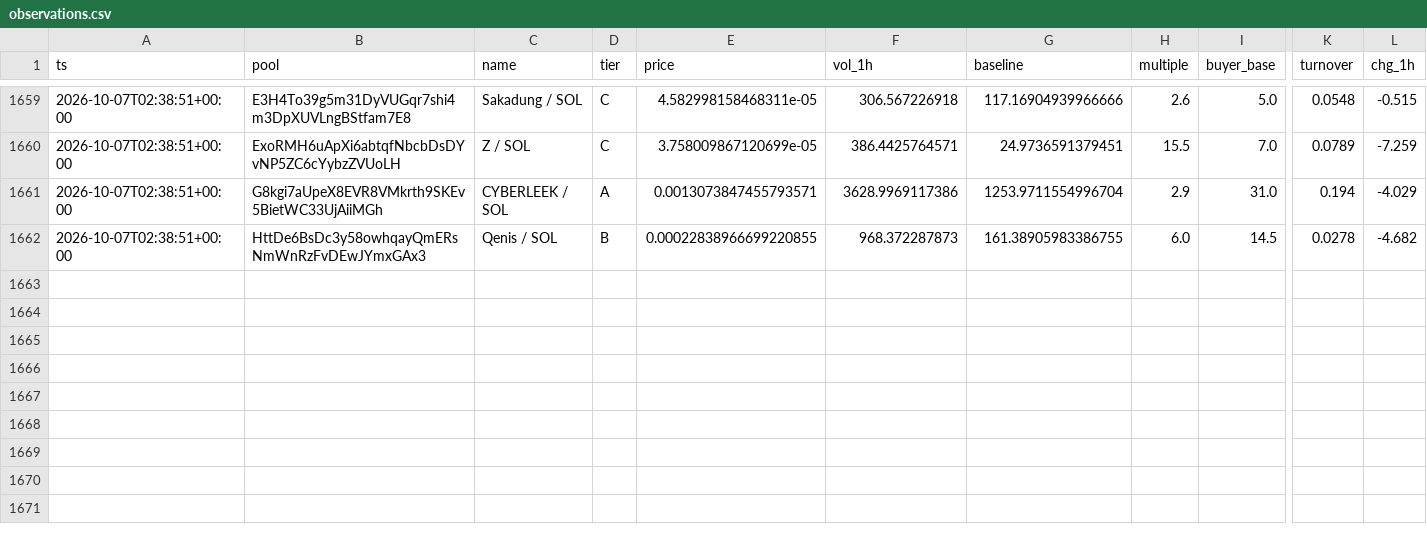
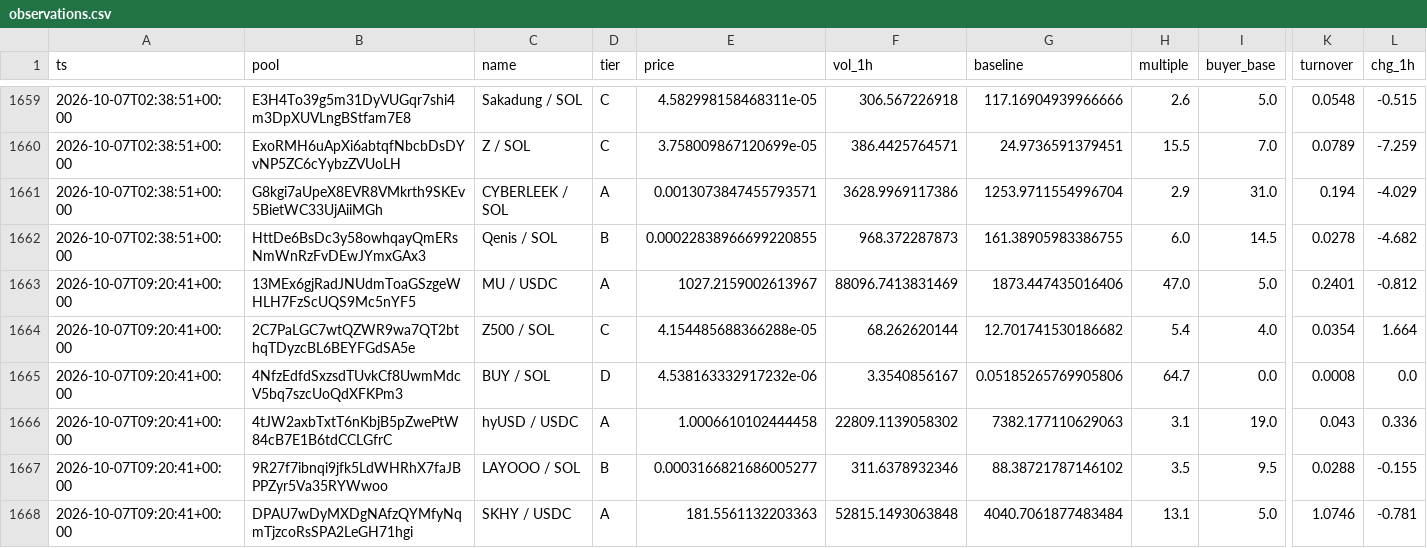
Before and after one commit to kennyasamoah/Kryptsig, a CSV file: observations.csv, drawn as a sheet; only a part is shown, gaps mark what is left out; rows hold the shown columns only; the diff names each change by its address in the sheet, - before the commit and + after, or states it on an @@ line.

```diff
--- a/observations.csv
+++ b/observations.csv
+row 1663: 2026-10-07T09:20:41+00:00 | 13MEx6gjRadJNUdmToaGSzgeWHLH7FzScUQS9Mc5nYF5 | MU / USDC | A | 1027.2159002613967 | 88096.7413831469 | 1873.447435016406 | 47.0 | 5.0 | 0.2401 | -0.812
+row 1664: 2026-10-07T09:20:41+00:00 | 2C7PaLGC7wtQZWR9wa7QT2bthqTDyzcBL6BEYFGdSA5e | Z500 / SOL | C | 4.154485688366288e-05 | 68.262620144 | 12.701741530186682 | 5.4 | 4.0 | 0.0354 | 1.664
+row 1665: 2026-10-07T09:20:41+00:00 | 4NfzEdfdSxzsdTUvkCf8UwmMdcV5bq7szcUoQdXFKPm3 | BUY / SOL | D | 4.538163332917232e-06 | 3.3540856167 | 0.05185265769905806 | 64.7 | 0.0 | 0.0008 | 0.0
+row 1666: 2026-10-07T09:20:41+00:00 | 4tJW2axbTxtT6nKbjB5pZwePtW84cB7E1B6tdCCLGfrC | hyUSD / USDC | A | 1.0006610102444458 | 22809.1139058302 | 7382.177110629063 | 3.1 | 19.0 | 0.043 | 0.336
+row 1667: 2026-10-07T09:20:41+00:00 | 9R27f7ibnqi9jfk5LdWHRhX7faJBPPZyr5Va35RYWwoo | LAYOOO / SOL | B | 0.0003166821686005277 | 311.6378932346 | 88.38721787146102 | 3.5 | 9.5 | 0.0288 | -0.155
+row 1668: 2026-10-07T09:20:41+00:00 | DPAU7wDyMXDgNAfzQYMfyNqmTjzcoRsSPA2LeGH71hgi | SKHY / USDC | A | 181.5561132203363 | 52815.1493063848 | 4040.7061877483484 | 13.1 | 5.0 | 1.0746 | -0.781
```
Also changed, not shown: admitted.csv, 1 other file.
